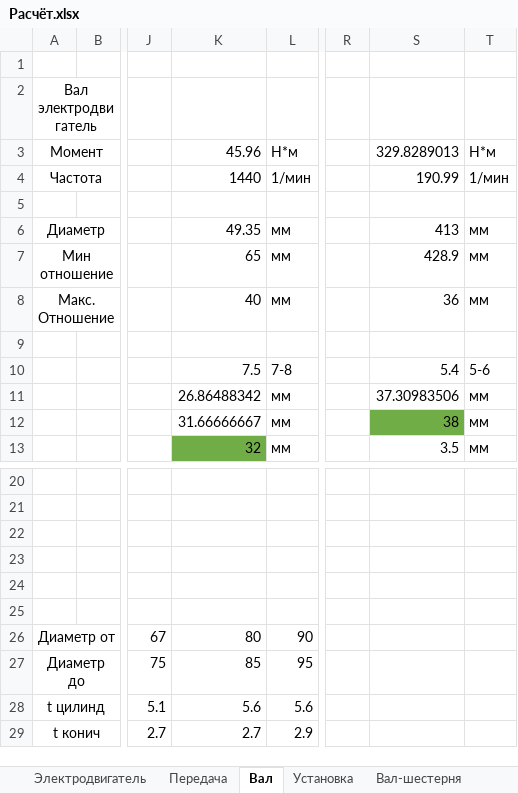
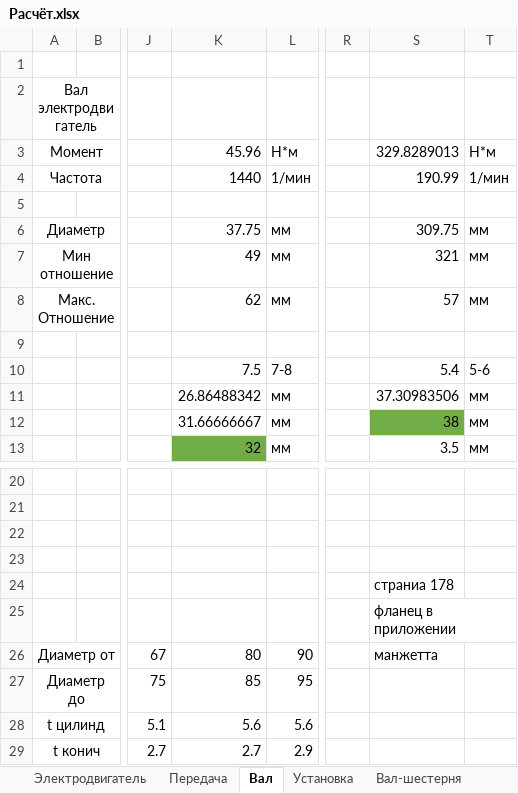
Before and after one commit to kolyaka32/DetalyMachine, an Excel workbook: Расчёт.xlsx, sheet Вал, drawn as a sheet; only a part is shown, gaps mark what is left out; values as stored, in another font and other column widths than the file's, no borders; the diff names each change by its address in the sheet, - before the commit and + after, or states it on an @@ line.

```diff
--- a/Расчёт.xlsx (sheet Вал)
+++ b/Расчёт.xlsx (sheet Вал)
-K6: 49.35
+K6: 37.75
-S6: 413
+S6: 309.75
-K7: 65
+K7: 49
-S7: 428.9
+S7: 321
-K8: 40
+K8: 62
-S8: 36
+S8: 57
-S24: (empty)
+S24: страниа 178
-S25: (empty)
+S25: фланец в приложении
-S26: (empty)
+S26: манжетта
```
Also changed, not shown: sheet Колесо, sheet Передача, sheet Корпус, sheet Вал-шестерня, sheet Подшипники, charts or pictures, 8 other files.
